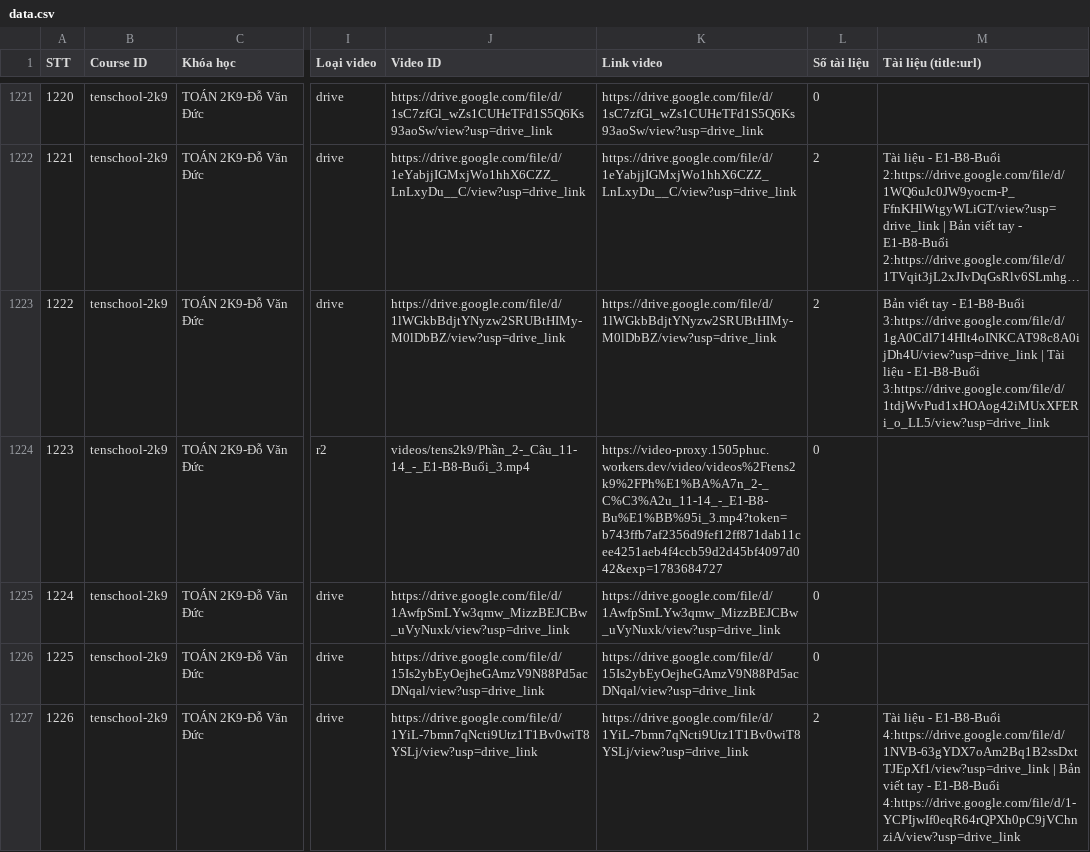
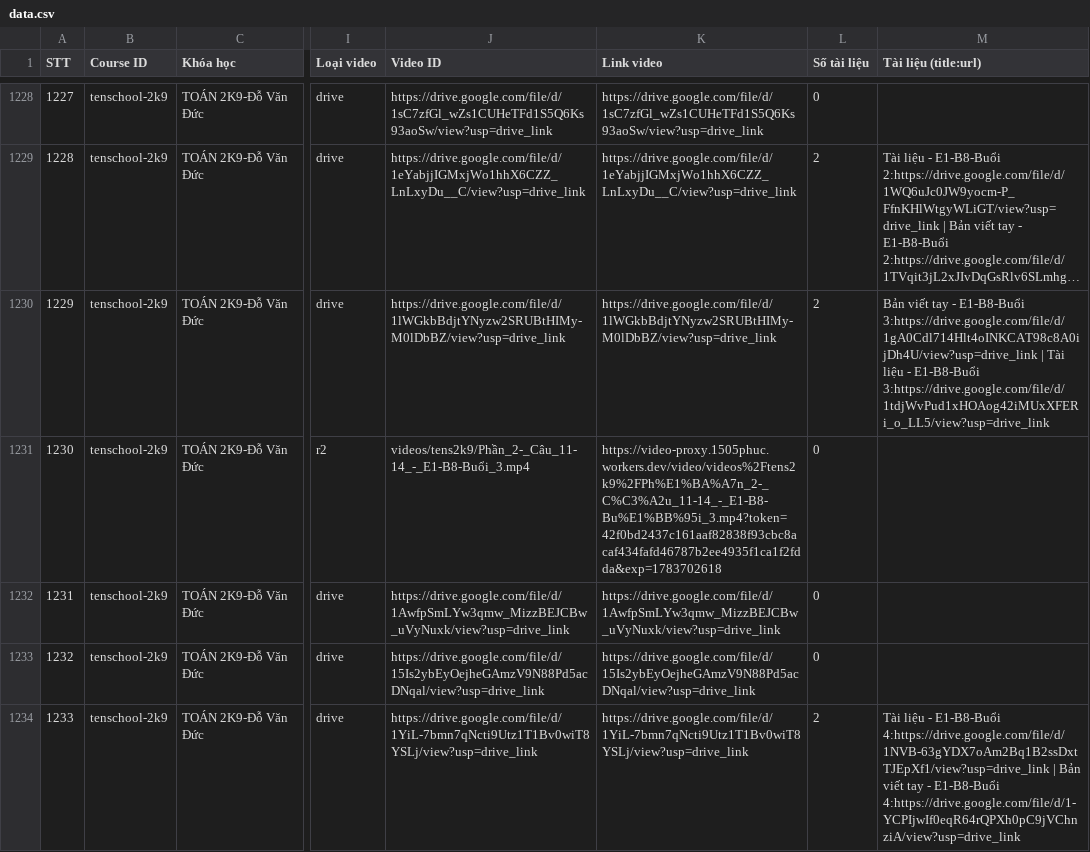
Before and after one commit to sdmsdjs/Course-Extractor, a CSV file: data.csv, drawn as a sheet; only a part is shown, gaps mark what is left out; long unchanged cells end in …; addresses are those after the commit; the diff covers the shown part only; the diff names each change by its address in the sheet, - before the commit and + after, or states it on an @@ line.

```diff
--- a/data.csv
+++ b/data.csv
@@ column A (STT) renumbered from row 66 down @@
-K1231 (Link video): https://video-proxy.1505phuc.workers.dev/video/videos%2Ftens2k9%2FPh%E1%BA%A7n_2-_C%C3%A2u_11-14_-_E1-B8-Bu%E1%BB%95i_3.mp4?token=b743ffb7af2356d9fef12ff871dab11cee4251aeb4f4ccb59d2d45bf4097d042&exp=1783684727
+K1231 (Link video): https://video-proxy.1505phuc.workers.dev/video/videos%2Ftens2k9%2FPh%E1%BA%A7n_2-_C%C3%A2u_11-14_-_E1-B8-Bu%E1%BB%95i_3.mp4?token=42f0bd2437c161aaf82838f93cbc8acaf434fafd46787b2ee4935f1ca1f2fdda&exp=1783702618
```
Also changed, not shown: 7 added rows and 21 edited cells elsewhere in this file.
